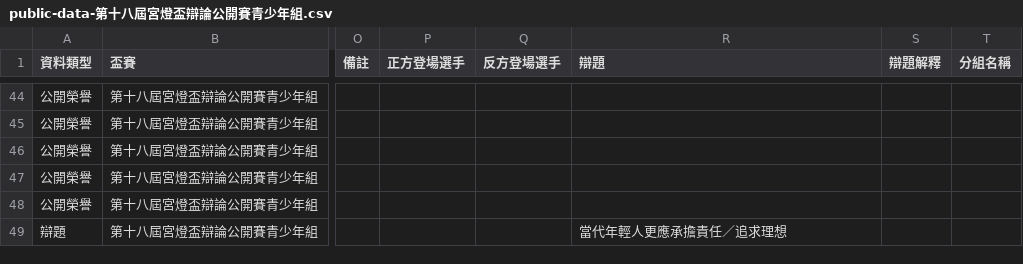
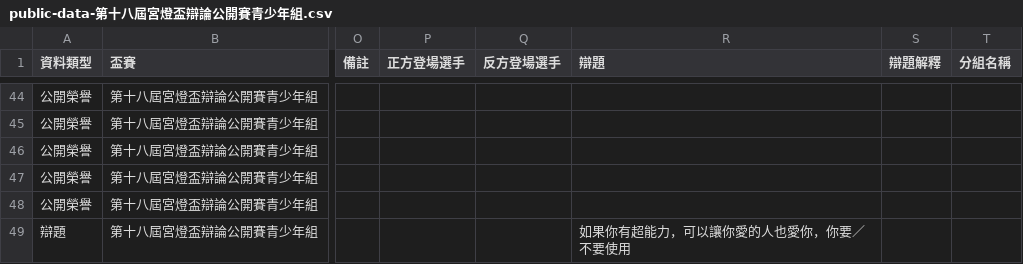
Before and after one commit to macrokernel3000/opendebate, a CSV file: data/public-data-第十八屆宮燈盃辯論公開賽青少年組.csv, drawn as a sheet; only a part is shown, gaps mark what is left out; the diff names each change by its address in the sheet, - before the commit and + after, or states it on an @@ line.

```diff
--- a/data/public-data-第十八屆宮燈盃辯論公開賽青少年組.csv
+++ b/data/public-data-第十八屆宮燈盃辯論公開賽青少年組.csv
-R49 (辯題): 當代年輕人更應承擔責任／追求理想
+R49 (辯題): 如果你有超能力，可以讓你愛的人也愛你，你要／不要使用
```
Also changed, not shown: 5 other files.
